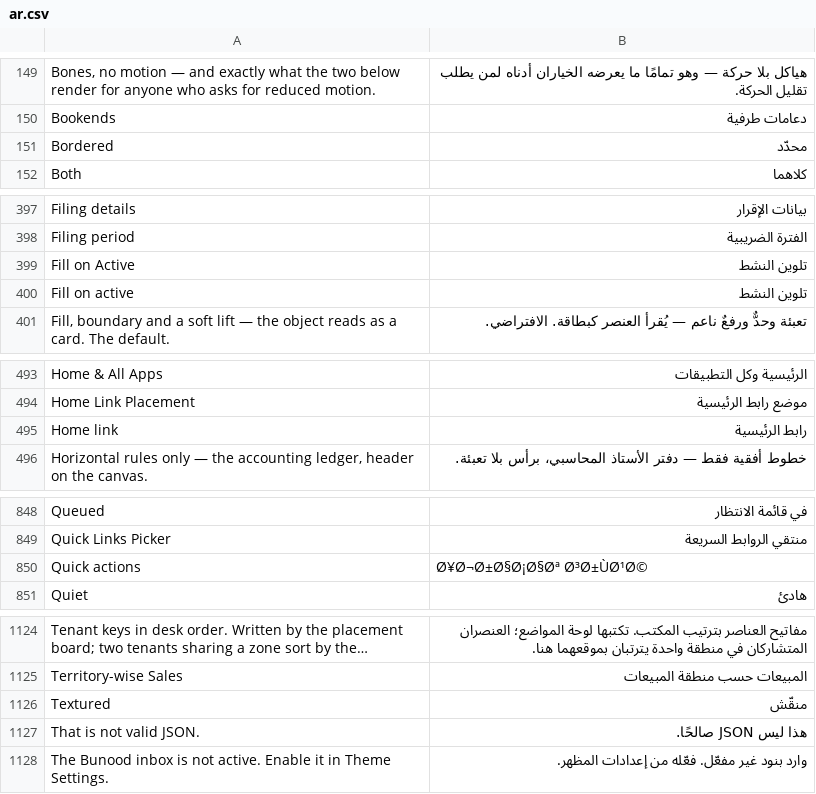
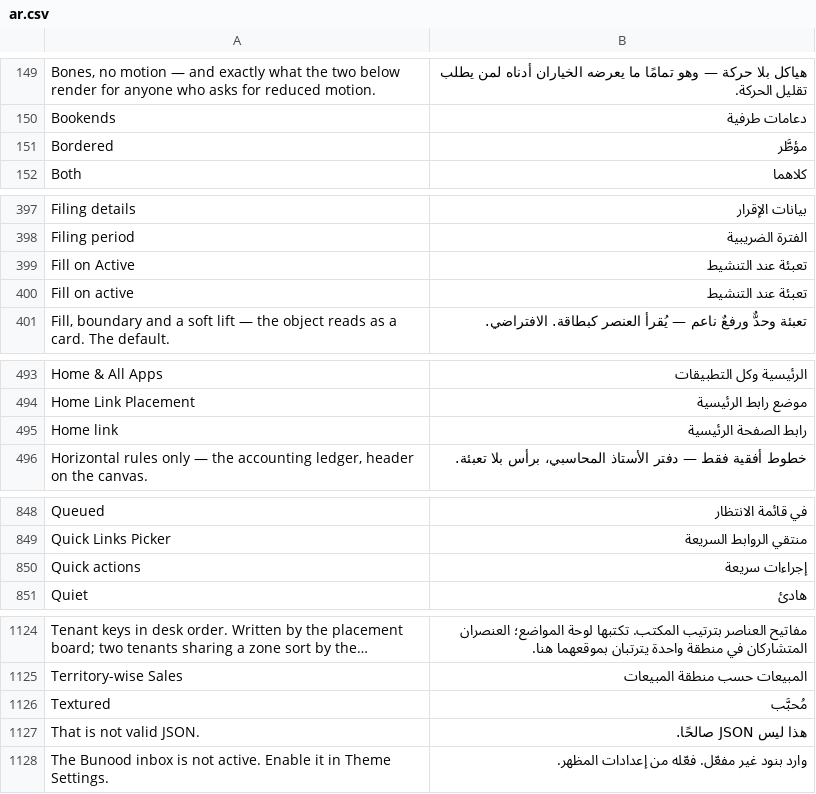
Before and after one commit to Bunood/bunood-theme, a CSV file: bunood_theme/translations/ar.csv, drawn as a sheet; only a part is shown, gaps mark what is left out; long unchanged cells end in …; the diff names each change by its address in the sheet, - before the commit and + after, or states it on an @@ line.

```diff
--- a/bunood_theme/translations/ar.csv
+++ b/bunood_theme/translations/ar.csv
-B151: محدّد
+B151: مؤطَّر
-B399:B400: تلوين النشط
+B399:B400: تعبئة عند التنشيط
-B495: رابط الرئيسية
+B495: رابط الصفحة الرئيسية
-B850: Ø¥Ø¬Ø±Ø§Ø¡Ø§Øª Ø³Ø±ÙØ¹Ø©
+B850: إجراءات سريعة
-B1126: منقّش
+B1126: مُحبَّب
```
Also changed, not shown: 1 other file.
